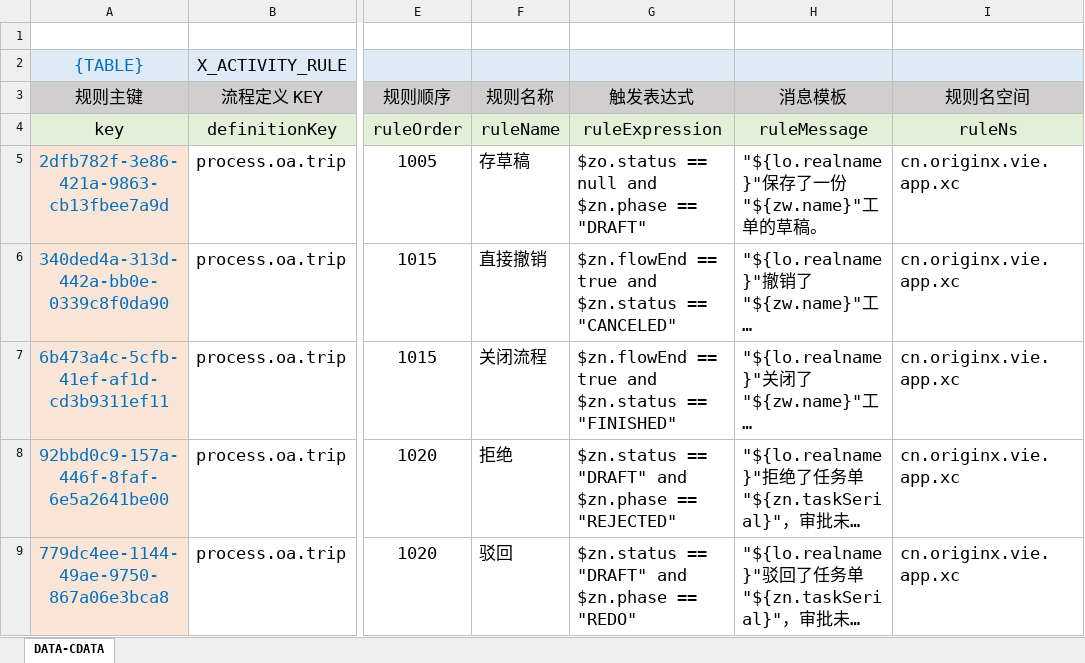
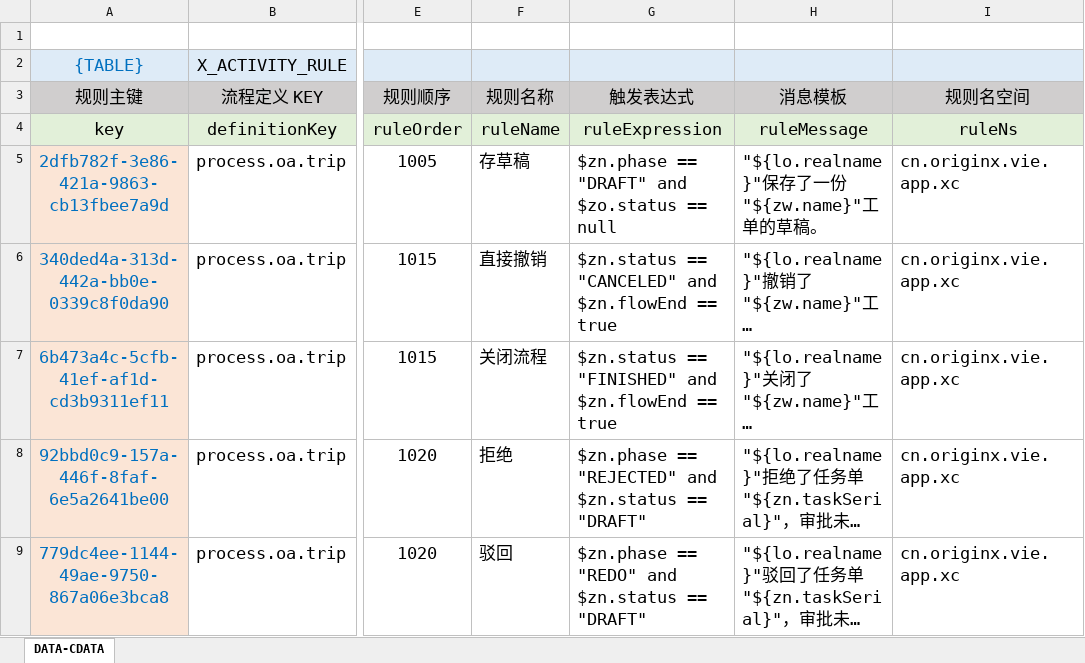
Before and after one commit to silentbalanceyh/vertx-zero, an Excel workbook: vertx-pin/zero-erp/src/main/resources/plugin/erp/oob/rule/process.oa.trip/activity-rule.xlsx, sheet DATA-CDATA, drawn as a sheet; only a part is shown, gaps mark what is left out; long unchanged cells end in …; values as stored, in another font and other column widths than the file's, no borders; the diff covers the shown part only; the diff names each change by its address in the sheet, - before the commit and + after, or states it on an @@ line.

```diff
--- a/vertx-pin/zero-erp/src/main/resources/plugin/erp/oob/rule/process.oa.trip/activity-rule.xlsx (sheet DATA-CDATA)
+++ b/vertx-pin/zero-erp/src/main/resources/plugin/erp/oob/rule/process.oa.trip/activity-rule.xlsx (sheet DATA-CDATA)
-G5 (触发表达式): $zo.status == null and $zn.phase == "DRAFT"
+G5 (触发表达式): $zn.phase == "DRAFT" and $zo.status == null
-G6 (触发表达式): $zn.flowEnd == true and $zn.status == "CANCELED"
+G6 (触发表达式): $zn.status == "CANCELED" and $zn.flowEnd == true
-G7 (触发表达式): $zn.flowEnd == true and $zn.status == "FINISHED"
+G7 (触发表达式): $zn.status == "FINISHED" and $zn.flowEnd == true
-G8 (触发表达式): $zn.status == "DRAFT" and $zn.phase == "REJECTED"
+G8 (触发表达式): $zn.phase == "REJECTED" and $zn.status == "DRAFT"
-G9 (触发表达式): $zn.status == "DRAFT" and $zn.phase == "REDO"
+G9 (触发表达式): $zn.phase == "REDO" and $zn.status == "DRAFT"
```
Also changed, not shown: 5 added rows, 2 removed rows and 13 edited cells elsewhere in this sheet.
